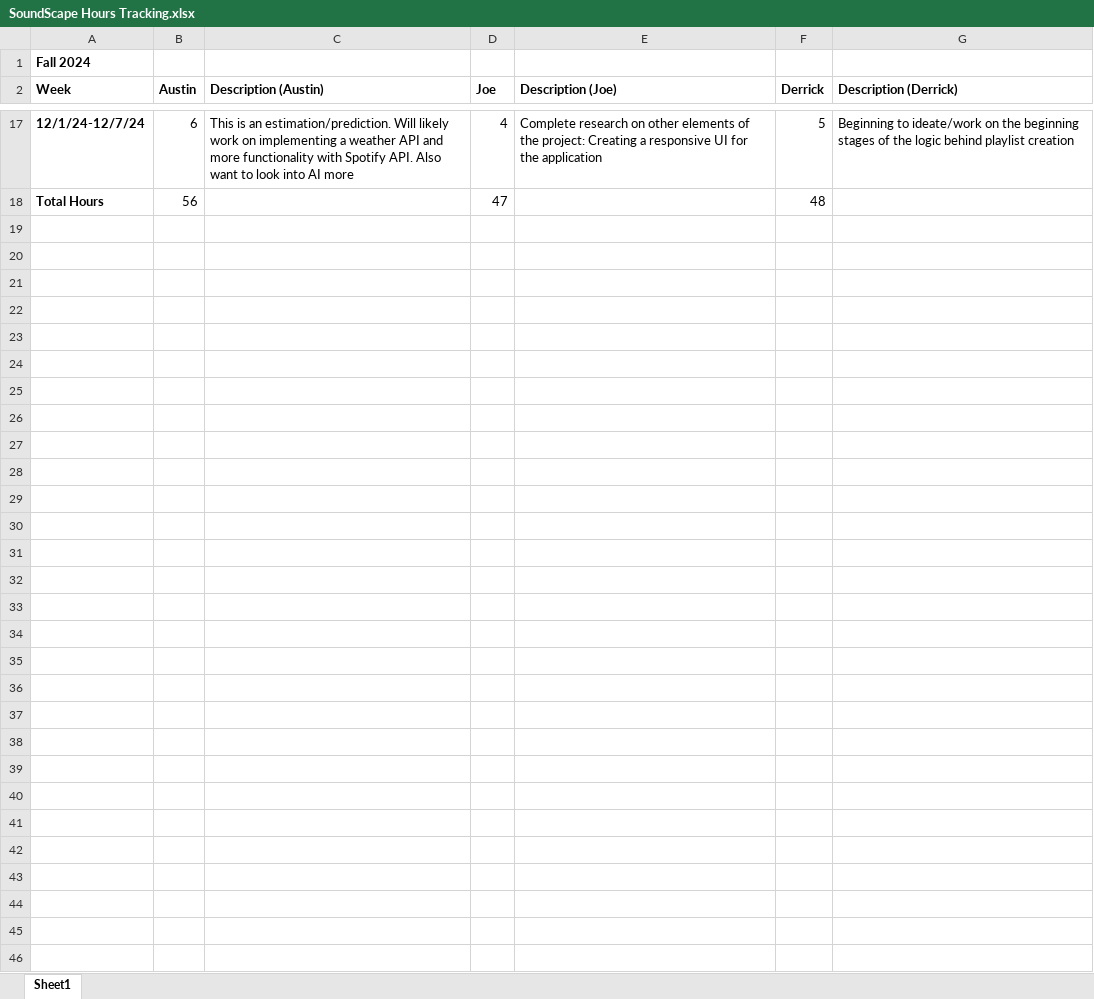
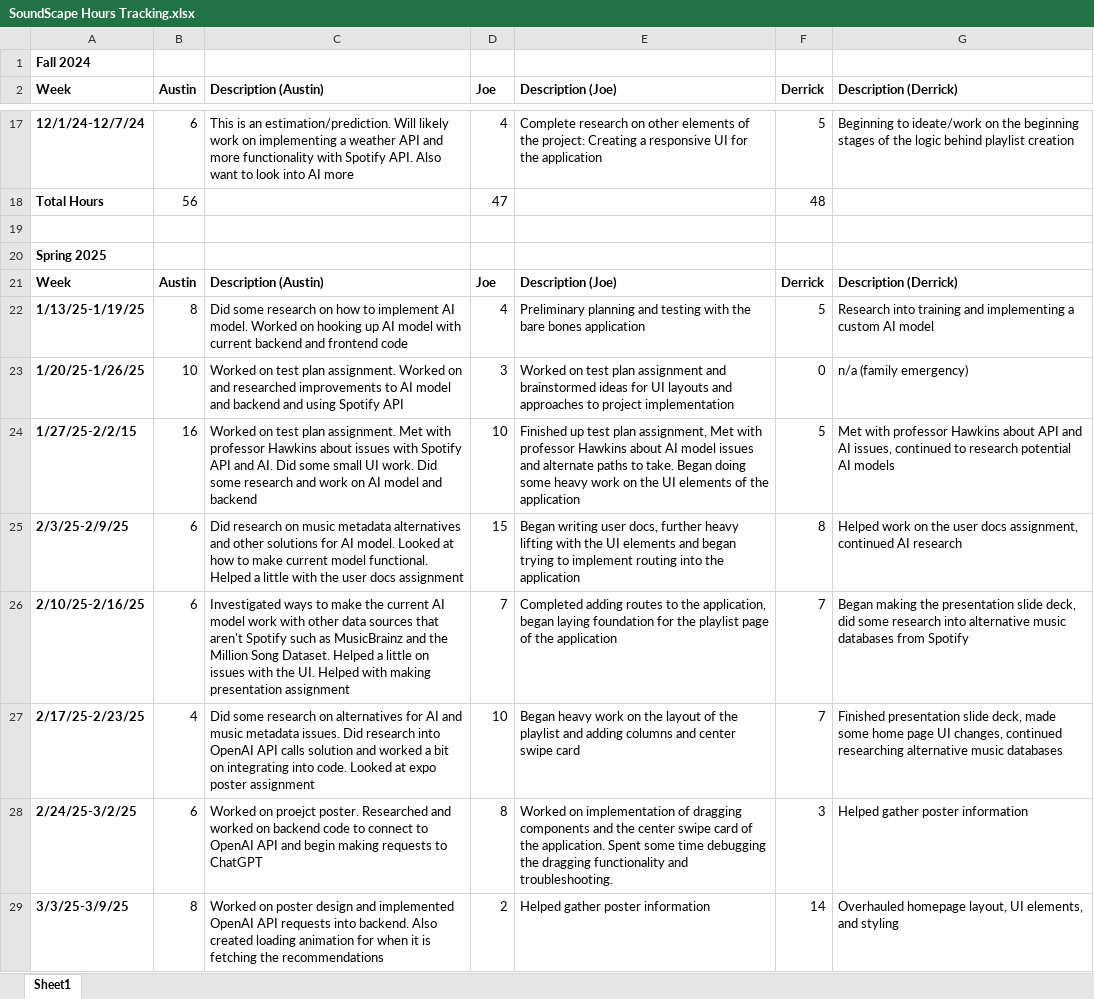
Before and after one commit to Jschnizer/Senior-Design, an Excel workbook: assignments/Appendix Materials/SoundScape Hours Tracking.xlsx, sheet Sheet1, drawn as a sheet; only a part is shown, gaps mark what is left out; values as stored, in another font and other column widths than the file's, no borders; the diff covers the shown part only; the diff names each change by its address in the sheet, - before the commit and + after, or states it on an @@ line.

Commit message:
Updated hours tracking sheet

```diff
--- a/assignments/Appendix Materials/SoundScape Hours Tracking.xlsx (sheet Sheet1)
+++ b/assignments/Appendix Materials/SoundScape Hours Tracking.xlsx (sheet Sheet1)
+row 19: (empty)
+row 20: Spring 2025
+row 21: Week | Austin | Description (Austin) | Joe | Description (Joe) | Derrick | Description (Derrick)
+row 22: 1/13/25-1/19/25 | 8 | Did some research on how to implement AI model. Worked on hooking up AI model with current backend and frontend code | 4 | Preliminary planning and testing with the bare bones application | 5 | Research into training and implementing a custom AI model
+row 23: 1/20/25-1/26/25 | 10 | Worked on test plan assignment. Worked on and researched improvements to AI model and backend and using Spotify API | 3 | Worked on test plan assignment and brainstormed ideas for UI layouts and approaches to project implementation | 0 | n/a (family emergency)
+row 24: 1/27/25-2/2/15 | 16 | Worked on test plan assignment. Met with professor Hawkins about issues with Spotify API and AI. Did some small UI work. Did some research and work on AI model and backend | 10 | Finished up test plan assignment, Met with professor Hawkins about AI model issues and alternate paths to take. Began doing some heavy work on the UI elements of the application | 5 | Met with professor Hawkins about API and AI issues, continued to research potential AI models
+row 25: 2/3/25-2/9/25 | 6 | Did research on music metadata alternatives and other solutions for AI model. Looked at how to make current model functional. Helped a little with the user docs assignment | 15 | Began writing user docs, further heavy lifting with the UI elements and began trying to implement routing into the application | 8 | Helped work on the user docs assignment, continued AI research
+row 26: 2/10/25-2/16/25 | 6 | Investigated ways to make the current AI model work with other data sources that aren't Spotify such as MusicBrainz and the Million Song Dataset. Helped a little on issues with the UI. Helped with making presentation assignment | 7 | Completed adding routes to the application, began laying foundation for the playlist page of the application | 7 | Began making the presentation slide deck, did some research into alternative music databases from Spotify
+row 27: 2/17/25-2/23/25 | 4 | Did some research on alternatives for AI and music metadata issues. Did research into OpenAI API calls solution and worked a bit on integrating into code. Looked at expo poster assignment | 10 | Began heavy work on the layout of the playlist and adding columns and center swipe card | 7 | Finished presentation slide deck, made some home page UI changes, continued researching alternative music databases
+row 28: 2/24/25-3/2/25 | 6 | Worked on proejct poster. Researched and worked on backend code to connect to OpenAI API and begin making requests to ChatGPT | 8 | Worked on implementation of dragging components and the center swipe card of the application. Spent some time debugging the dragging functionality and troubleshooting. | 3 | Helped gather poster information
+row 29: 3/3/25-3/9/25 | 8 | Worked on poster design and implemented OpenAI API requests into backend. Also created loading animation for when it is fetching the recommendations | 2 | Helped gather poster information | 14 | Overhauled homepage layout, UI elements, and styling
```
Also changed, not shown: 11 added rows elsewhere in this sheet.
